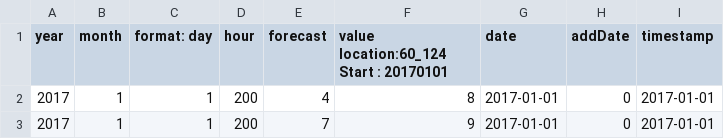
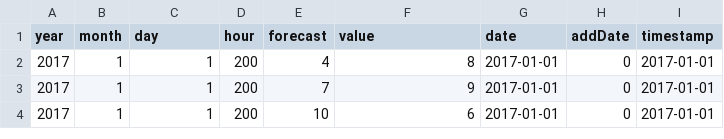
Before and after one commit to jrary/DataScienceTermProject, a CSV file: src/assets/input/2017_1/부림동_일최고기온_2017_1.csv, drawn as a sheet; only a part is shown; the shorter side is filled out with more unchanged rows.

```diff
--- a/src/assets/input/2017_1/부림동_일최고기온_2017_1.csv
+++ b/src/assets/input/2017_1/부림동_일최고기온_2017_1.csv
@@ -1,2 +1,2 @@
-year,month, format: day,hour,forecast,value  location:60_124 Start : 20170101 ,date,addDate,timestamp
+year,month, day,hour,forecast,value,date,addDate,timestamp
 2017,1,1,200,4,8,2017-01-01,0,2017-01-01
```
Also changed, not shown: src/assets/input/2009/부림동_6시간강수량_2009.csv, src/assets/input/2017/부림동_일최고기온_2017.csv, 38 other files.
